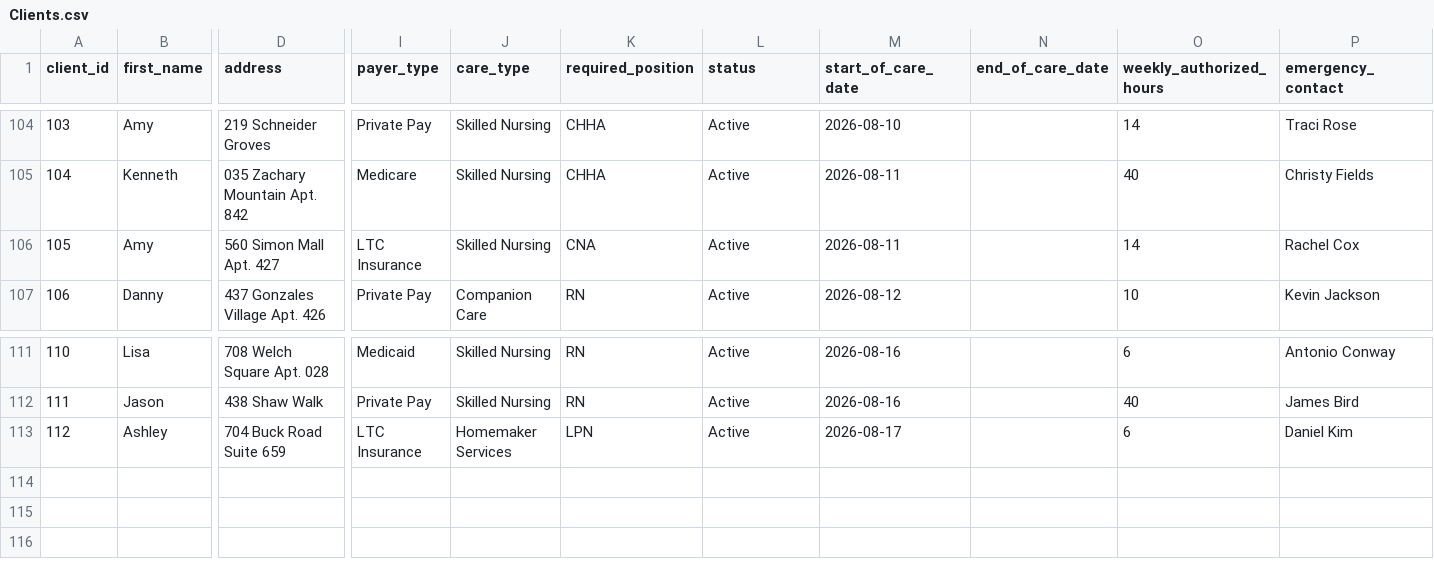
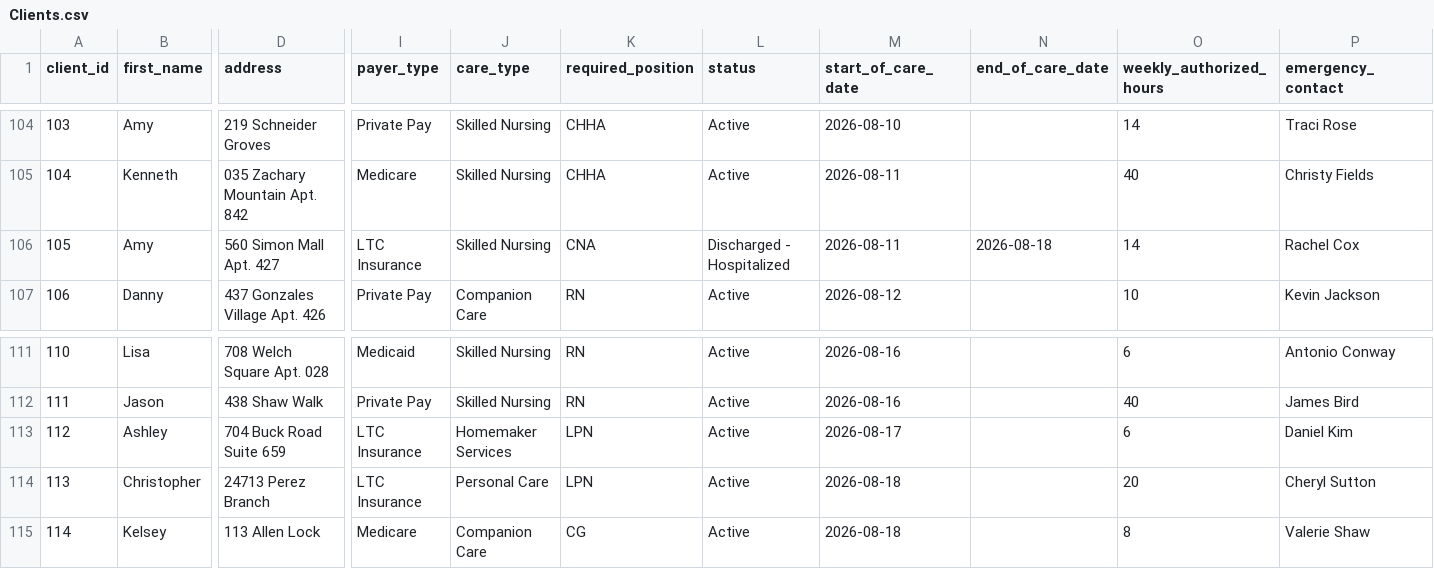
Before and after one commit to UzairNaumanTayyab/Work_Opportunity_Tax_Credit, a CSV file: Datasets/Clients.csv, drawn as a sheet; only a part is shown, gaps mark what is left out; rows hold the shown columns only; the diff names each change by its address in the sheet, - before the commit and + after, or states it on an @@ line.

```diff
--- a/Datasets/Clients.csv
+++ b/Datasets/Clients.csv
-L106 (status): Active
+L106 (status): Discharged - Hospitalized
-N106 (end_of_care_date): (empty)
+N106 (end_of_care_date): 2026-08-18
+row 114: 113 | Christopher | 24713 Perez Branch | LTC Insurance | Personal Care | LPN | Active | 2026-08-18 |  | 20 | Cheryl Sutton
+row 115: 114 | Kelsey | 113 Allen Lock | Medicare | Companion Care | CG | Active | 2026-08-18 |  | 8 | Valerie Shaw
```
Also changed, not shown: Datasets/Shifts.csv.
